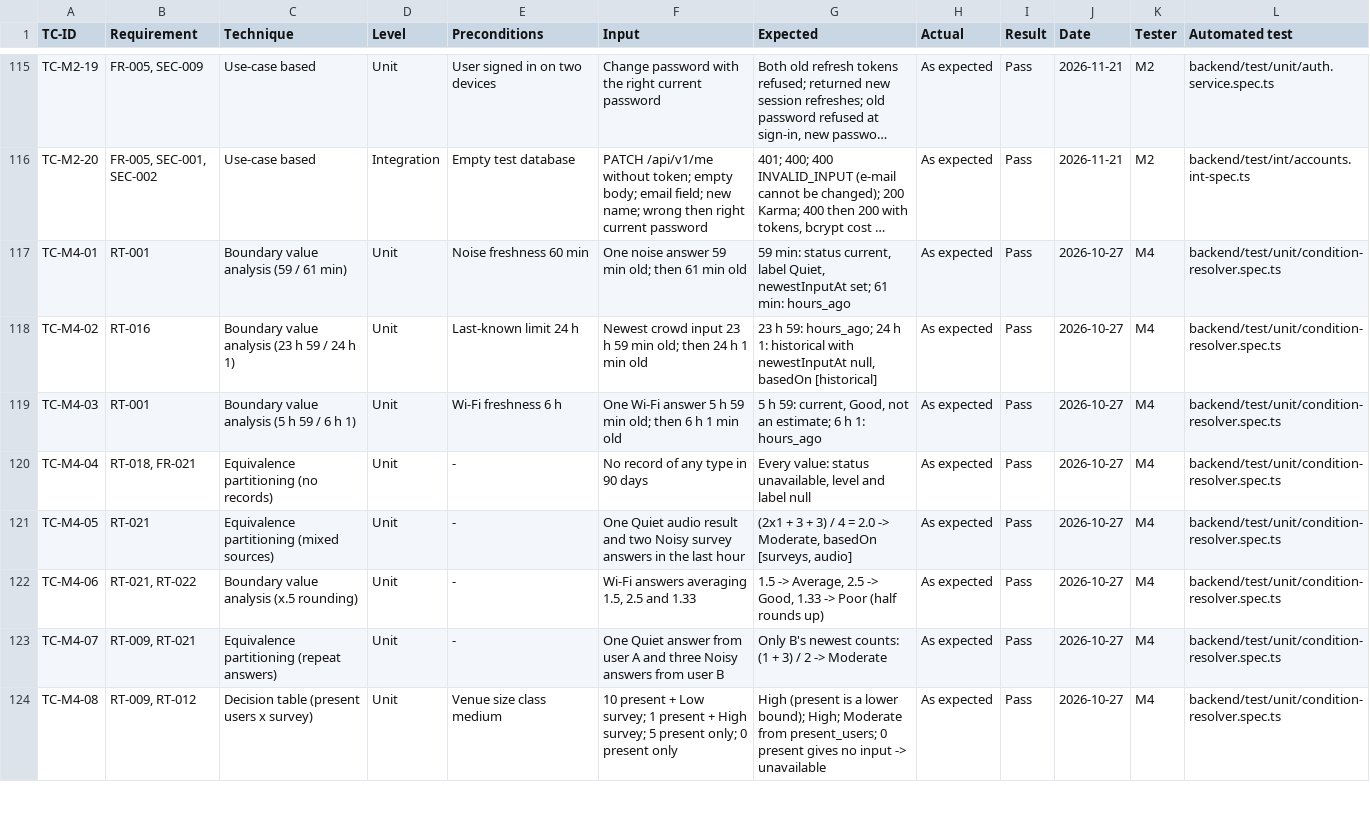
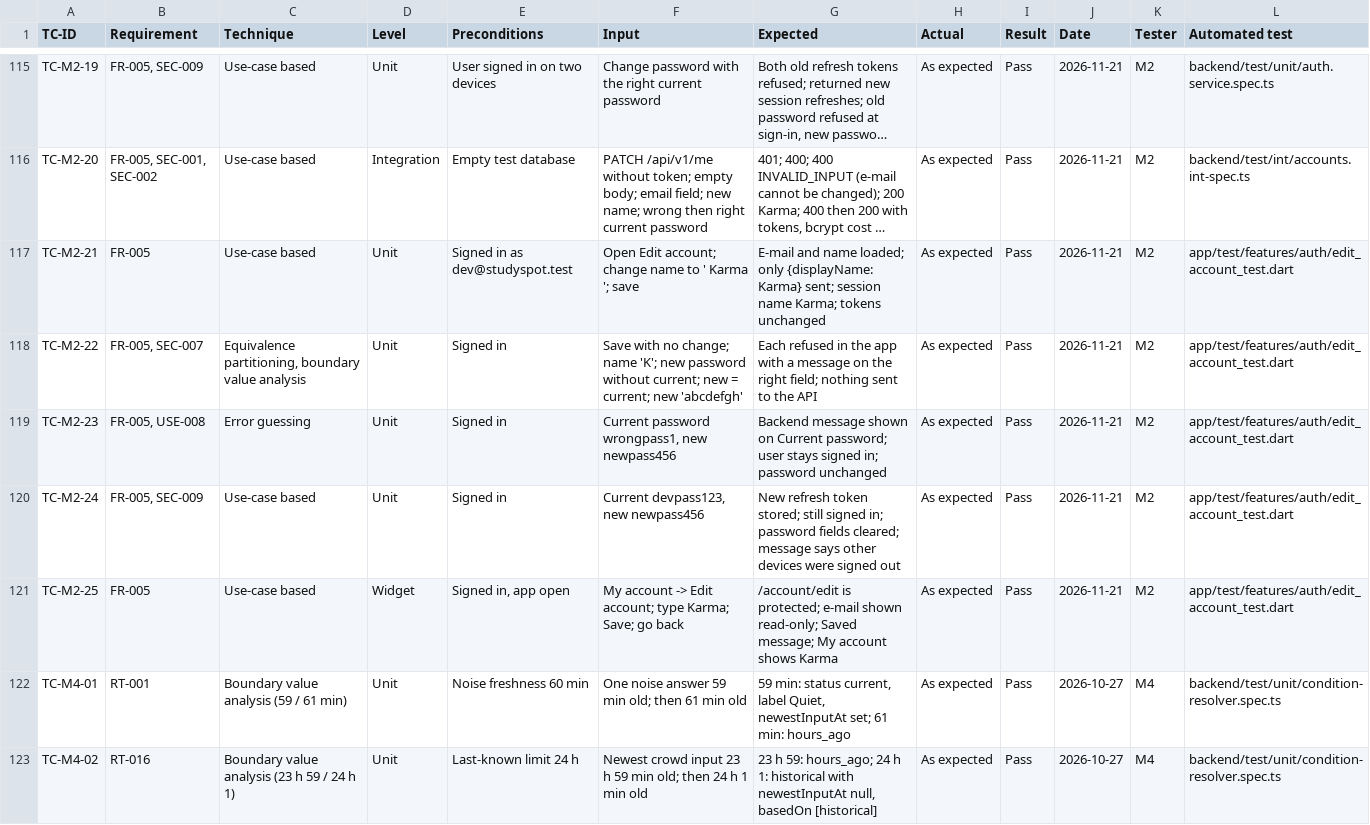
Before and after one commit to yasmeennasrr/StudySpot, a CSV file: docs/testing/test-cases.csv, drawn as a sheet; only a part is shown, gaps mark what is left out; the shorter side is filled out with more unchanged rows; long unchanged cells end in …; the diff names each change by its address in the sheet, - before the commit and + after, or states it on an @@ line.

```diff
--- a/docs/testing/test-cases.csv
+++ b/docs/testing/test-cases.csv
+row 117: TC-M2-21 | FR-005 | Use-case based | Unit | Signed in as dev@studyspot.test | Open Edit account; change name to ' Karma '; save | E-mail and name loaded; only {displayName: Karma} sent; session name Karma; tokens unchanged | As expected | Pass | 2026-11-21 | M2 | app/test/features/auth/edit_account_test.dart
+row 118: TC-M2-22 | FR-005, SEC-007 | Equivalence partitioning, boundary value analysis | Unit | Signed in | Save with no change; name 'K'; new password without current; new = current; new 'abcdefgh' | Each refused in the app with a message on the right field; nothing sent to the API | As expected | Pass | 2026-11-21 | M2 | app/test/features/auth/edit_account_test.dart
+row 119: TC-M2-23 | FR-005, USE-008 | Error guessing | Unit | Signed in | Current password wrongpass1, new newpass456 | Backend message shown on Current password; user stays signed in; password unchanged | As expected | Pass | 2026-11-21 | M2 | app/test/features/auth/edit_account_test.dart
+row 120: TC-M2-24 | FR-005, SEC-009 | Use-case based | Unit | Signed in | Current devpass123, new newpass456 | New refresh token stored; still signed in; password fields cleared; message says other devices were signed out | As expected | Pass | 2026-11-21 | M2 | app/test/features/auth/edit_account_test.dart
+row 121: TC-M2-25 | FR-005 | Use-case based | Widget | Signed in, app open | My account -> Edit account; type Karma; Save; go back | /account/edit is protected; e-mail shown read-only; Saved message; My account shows Karma | As expected | Pass | 2026-11-21 | M2 | app/test/features/auth/edit_account_test.dart
```
Also changed, not shown: 12 other files.
